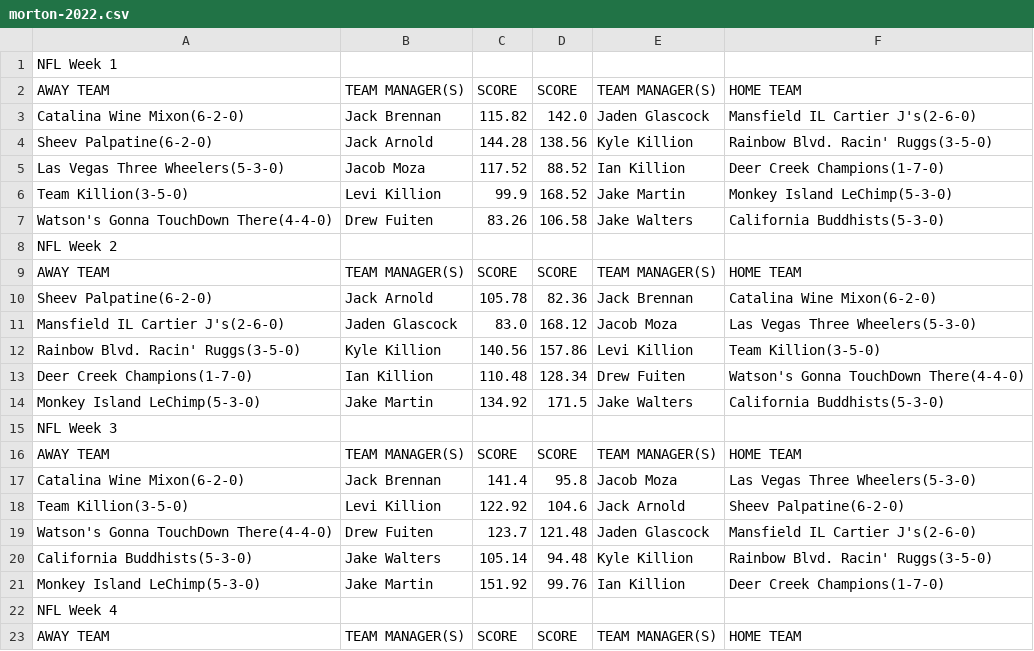
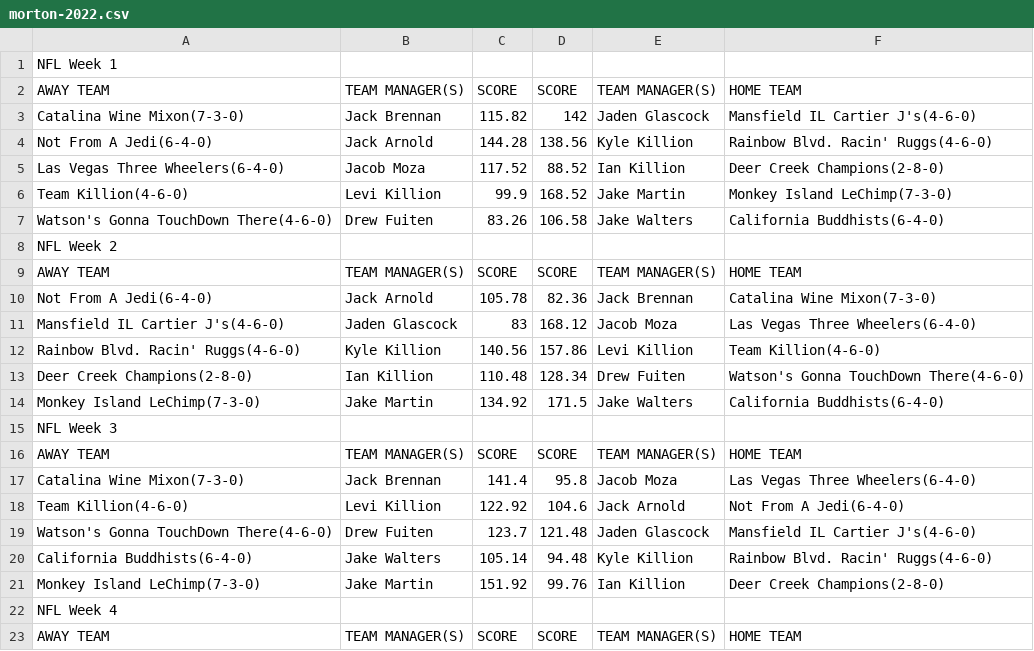
Before and after one commit to jackarnold84/fantasy-forecaster, a CSV file: data/morton-2022.csv, drawn as a sheet; only a part is shown; the diff covers the shown part only.

```diff
--- a/data/morton-2022.csv
+++ b/data/morton-2022.csv
@@ -2,21 +2,21 @@ NFL Week 1,,,,,
 AWAY TEAM,TEAM MANAGER(S),SCORE,SCORE,TEAM MANAGER(S),HOME TEAM
-Catalina Wine Mixon(6-2-0),Jack Brennan,115.82,142.0,Jaden Glascock,Mansfield IL Cartier J's(2-6-0)
-Sheev Palpatine(6-2-0),Jack Arnold,144.28,138.56,Kyle Killion,Rainbow Blvd. Racin' Ruggs(3-5-0)
-Las Vegas Three Wheelers(5-3-0),Jacob Moza,117.52,88.52,Ian Killion,Deer Creek Champions(1-7-0)
-Team Killion(3-5-0),Levi Killion,99.9,168.52,Jake Martin,Monkey Island LeChimp(5-3-0)
-Watson's Gonna TouchDown There(4-4-0),Drew Fuiten,83.26,106.58,Jake Walters,California Buddhists(5-3-0)
+Catalina Wine Mixon(7-3-0),Jack Brennan,115.82,142,Jaden Glascock,Mansfield IL Cartier J's(4-6-0)
+Not From A Jedi(6-4-0),Jack Arnold,144.28,138.56,Kyle Killion,Rainbow Blvd. Racin' Ruggs(4-6-0)
+Las Vegas Three Wheelers(6-4-0),Jacob Moza,117.52,88.52,Ian Killion,Deer Creek Champions(2-8-0)
+Team Killion(4-6-0),Levi Killion,99.9,168.52,Jake Martin,Monkey Island LeChimp(7-3-0)
+Watson's Gonna TouchDown There(4-6-0),Drew Fuiten,83.26,106.58,Jake Walters,California Buddhists(6-4-0)
 NFL Week 2,,,,,
 AWAY TEAM,TEAM MANAGER(S),SCORE,SCORE,TEAM MANAGER(S),HOME TEAM
-Sheev Palpatine(6-2-0),Jack Arnold,105.78,82.36,Jack Brennan,Catalina Wine Mixon(6-2-0)
-Mansfield IL Cartier J's(2-6-0),Jaden Glascock,83.0,168.12,Jacob Moza,Las Vegas Three Wheelers(5-3-0)
-Rainbow Blvd. Racin' Ruggs(3-5-0),Kyle Killion,140.56,157.86,Levi Killion,Team Killion(3-5-0)
-Deer Creek Champions(1-7-0),Ian Killion,110.48,128.34,Drew Fuiten,Watson's Gonna TouchDown There(4-4-0)
-Monkey Island LeChimp(5-3-0),Jake Martin,134.92,171.5,Jake Walters,California Buddhists(5-3-0)
+Not From A Jedi(6-4-0),Jack Arnold,105.78,82.36,Jack Brennan,Catalina Wine Mixon(7-3-0)
+Mansfield IL Cartier J's(4-6-0),Jaden Glascock,83,168.12,Jacob Moza,Las Vegas Three Wheelers(6-4-0)
+Rainbow Blvd. Racin' Ruggs(4-6-0),Kyle Killion,140.56,157.86,Levi Killion,Team Killion(4-6-0)
+Deer Creek Champions(2-8-0),Ian Killion,110.48,128.34,Drew Fuiten,Watson's Gonna TouchDown There(4-6-0)
+Monkey Island LeChimp(7-3-0),Jake Martin,134.92,171.5,Jake Walters,California Buddhists(6-4-0)
 NFL Week 3,,,,,
 AWAY TEAM,TEAM MANAGER(S),SCORE,SCORE,TEAM MANAGER(S),HOME TEAM
-Catalina Wine Mixon(6-2-0),Jack Brennan,141.4,95.8,Jacob Moza,Las Vegas Three Wheelers(5-3-0)
-Team Killion(3-5-0),Levi Killion,122.92,104.6,Jack Arnold,Sheev Palpatine(6-2-0)
-Watson's Gonna TouchDown There(4-4-0),Drew Fuiten,123.7,121.48,Jaden Glascock,Mansfield IL Cartier J's(2-6-0)
-California Buddhists(5-3-0),Jake Walters,105.14,94.48,Kyle Killion,Rainbow Blvd. Racin' Ruggs(3-5-0)
-Monkey Island LeChimp(5-3-0),Jake Martin,151.92,99.76,Ian Killion,Deer Creek Champions(1-7-0)
+Catalina Wine Mixon(7-3-0),Jack Brennan,141.4,95.8,Jacob Moza,Las Vegas Three Wheelers(6-4-0)
+Team Killion(4-6-0),Levi Killion,122.92,104.6,Jack Arnold,Not From A Jedi(6-4-0)
+Watson's Gonna TouchDown There(4-6-0),Drew Fuiten,123.7,121.48,Jaden Glascock,Mansfield IL Cartier J's(4-6-0)
+California Buddhists(6-4-0),Jake Walters,105.14,94.48,Kyle Killion,Rainbow Blvd. Racin' Ruggs(4-6-0)
+Monkey Island LeChimp(7-3-0),Jake Martin,151.92,99.76,Ian Killion,Deer Creek Champions(2-8-0)
 NFL Week 4,,,,,
```
Also changed, not shown: 2 added rows, 2 removed rows and 122 edited cells elsewhere in this file, data/capitalone-2022.csv, data/purdue-2022.csv, 7 other files.
